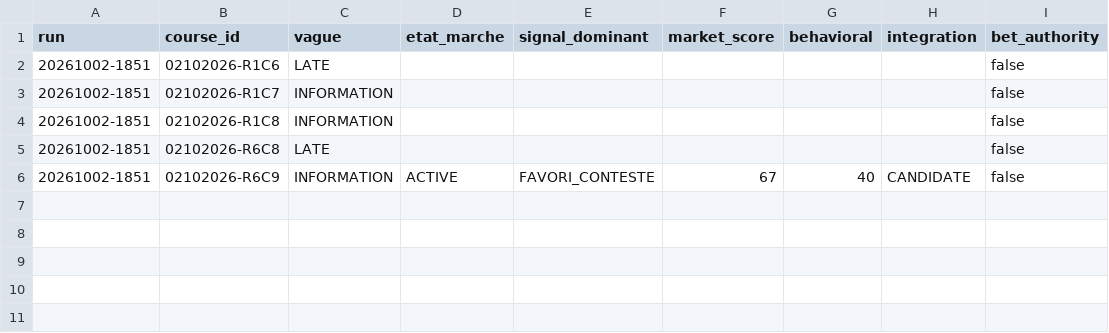
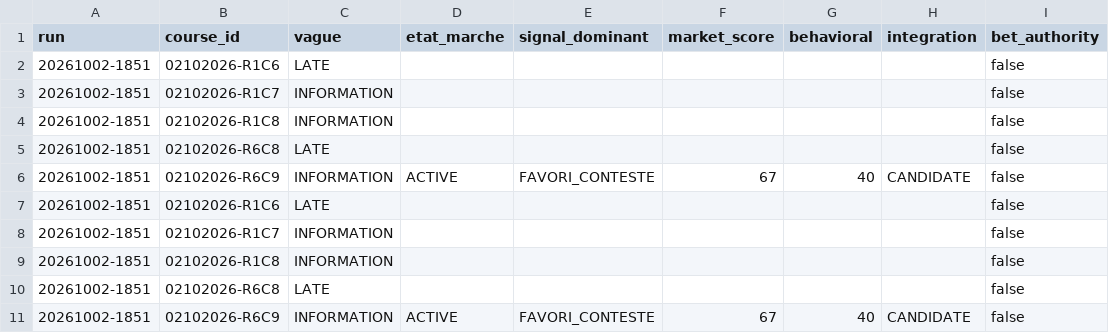
Before and after one commit to okomaleonce-commits/apex_football_council_analyzer, a CSV file: journal/apex_turf_mi_journal.csv, drawn as a sheet; the diff names each change by its address in the sheet, - before the commit and + after, or states it on an @@ line.

```diff
--- a/journal/apex_turf_mi_journal.csv
+++ b/journal/apex_turf_mi_journal.csv
+row 7: 20261002-1851 | 02102026-R1C6 | LATE |  |  |  |  |  | false
+row 8: 20261002-1851 | 02102026-R1C7 | INFORMATION |  |  |  |  |  | false
+row 9: 20261002-1851 | 02102026-R1C8 | INFORMATION |  |  |  |  |  | false
+row 10: 20261002-1851 | 02102026-R6C8 | LATE |  |  |  |  |  | false
+row 11: 20261002-1851 | 02102026-R6C9 | INFORMATION | ACTIVE | FAVORI_CONTESTE | 67 | 40 | CANDIDATE | false
```
Also changed, not shown: 6 other files.
